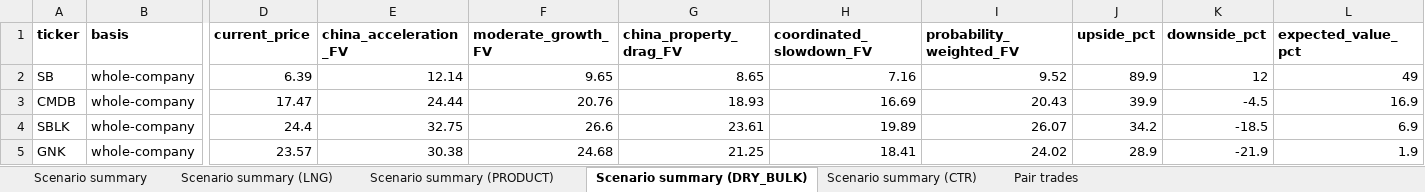
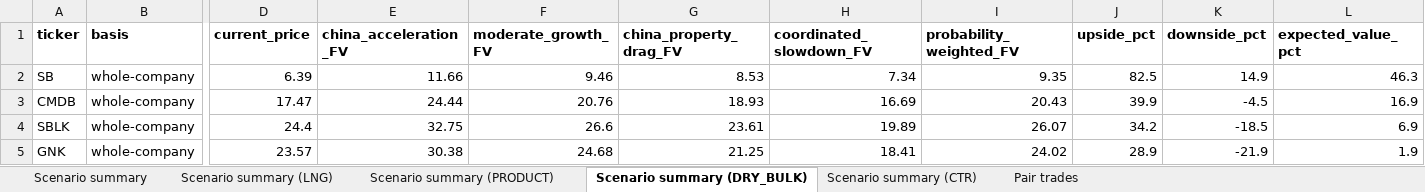
Before and after one commit to dav204/crude-tanker-fv, an Excel workbook: outputs/scenario_summary.xlsx, sheet Scenario summary (DRY_BULK), drawn as a sheet; only a part is shown, gaps mark what is left out; values as stored, in another font and other column widths than the file's, no borders; the diff names each change by its address in the sheet, - before the commit and + after, or states it on an @@ line.

```diff
--- a/outputs/scenario_summary.xlsx (sheet Scenario summary (DRY_BULK))
+++ b/outputs/scenario_summary.xlsx (sheet Scenario summary (DRY_BULK))
-E2 (china_acceleration_FV): 12.14
+E2 (china_acceleration_FV): 11.66
-F2 (moderate_growth_FV): 9.65
+F2 (moderate_growth_FV): 9.46
-G2 (china_property_drag_FV): 8.65
+G2 (china_property_drag_FV): 8.53
-H2 (coordinated_slowdown_FV): 7.16
+H2 (coordinated_slowdown_FV): 7.34
-I2 (probability_weighted_FV): 9.52
+I2 (probability_weighted_FV): 9.35
-J2 (upside_pct): 89.9
+J2 (upside_pct): 82.5
-K2 (downside_pct): 12
+K2 (downside_pct): 14.9
-L2 (expected_value_pct): 49
+L2 (expected_value_pct): 46.3
```
Also changed, not shown: sheet Pair trades, outputs/broker_nav_sweep.xlsx, outputs/consensus_eps_xref.xlsx, 56 other files.
